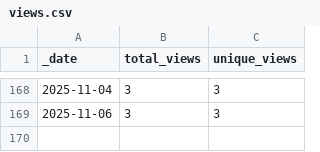
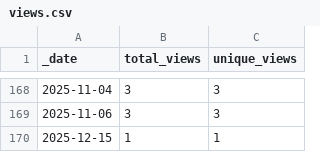
Before and after one commit to KajaBraz/ChatBox, a CSV file: traffic/views.csv, drawn as a sheet; only a part is shown, gaps mark what is left out; the diff names each change by its address in the sheet, - before the commit and + after, or states it on an @@ line.

```diff
--- a/traffic/views.csv
+++ b/traffic/views.csv
+row 170: 2025-12-15 | 1 | 1
```
Also changed, not shown: traffic/clones.csv, 1 other file.
